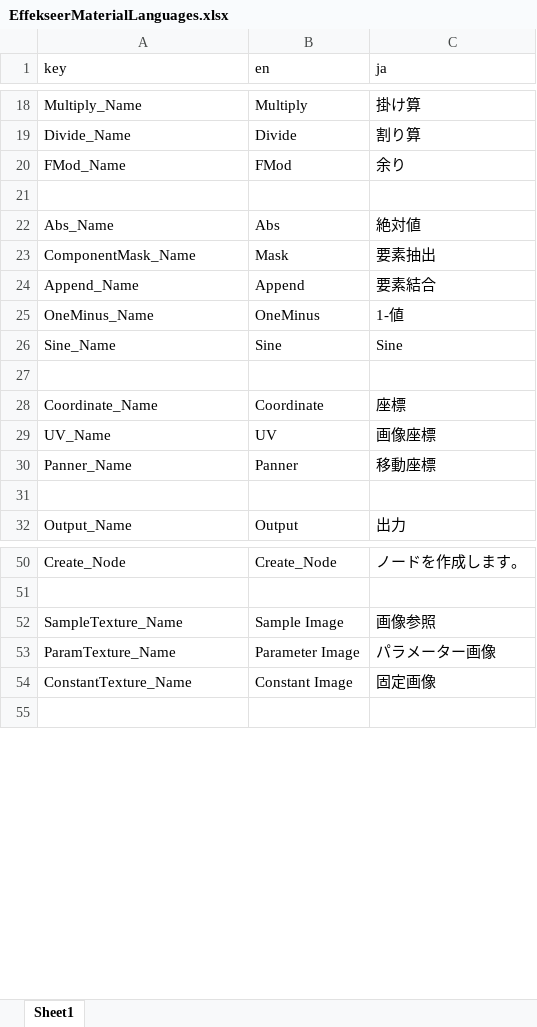
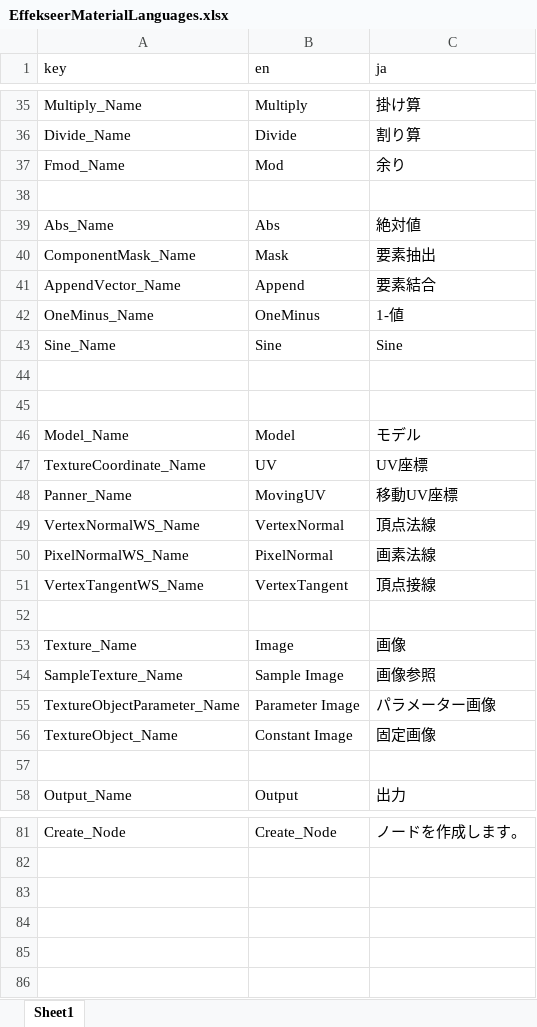
Before and after one commit to effekseer/Effekseer, an Excel workbook: Dev/release/resources/EffekseerMaterialLanguages.xlsx, sheet Sheet1, drawn as a sheet; only a part is shown, gaps mark what is left out; values as stored, in another font and other column widths than the file's, no borders; removed rows and columns are numbered as before the commit, all else as after; the diff covers the shown part only; the diff names each change by its address in the sheet, - before the commit and + after, or states it on an @@ line.

```diff
--- a/Dev/release/resources/EffekseerMaterialLanguages.xlsx (sheet Sheet1)
+++ b/Dev/release/resources/EffekseerMaterialLanguages.xlsx (sheet Sheet1)
-A37 (key): FMod_Name
+A37 (key): Fmod_Name
-B37 (en): FMod
+B37 (en): Mod
-A41 (key): Append_Name
+A41 (key): AppendVector_Name
-row 45: Coordinate_Name | Coordinate | 座標
+row 45: (empty)
-row 29: UV_Name | UV | 画像座標
+row 46: Model_Name | Model | モデル
+row 47: TextureCoordinate_Name | UV | UV座標
-B48 (en): Panner
+B48 (en): MovingUV
-C48 (ja): 移動座標
+C48 (ja): 移動UV座標
+row 49: VertexNormalWS_Name | VertexNormal | 頂点法線
+row 50: PixelNormalWS_Name | PixelNormal | 画素法線
+row 51: VertexTangentWS_Name | VertexTangent | 頂点接線
+row 52: (empty)
+row 53: Texture_Name | Image | 画像
+row 54: SampleTexture_Name | Sample Image | 画像参照
+row 55: TextureObjectParameter_Name | Parameter Image | パラメーター画像
+row 56: TextureObject_Name | Constant Image | 固定画像
-row 83: SampleTexture_Name | Sample Image | 画像参照
+row 83: (empty)
-row 84: ParamTexture_Name | Parameter Image | パラメーター画像
+row 84: (empty)
-row 85: ConstantTexture_Name | Constant Image | 固定画像
+row 85: (empty)
```
Also changed, not shown: 27 added rows, 5 removed rows and 3 edited cells elsewhere in this sheet, 9 other files.
